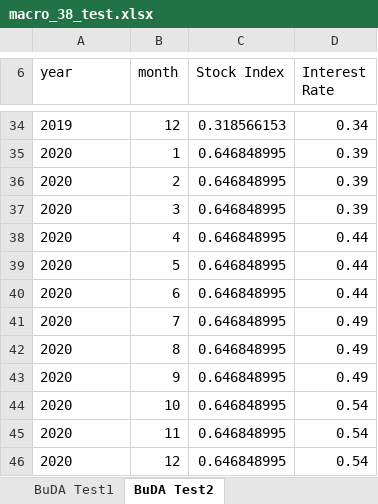
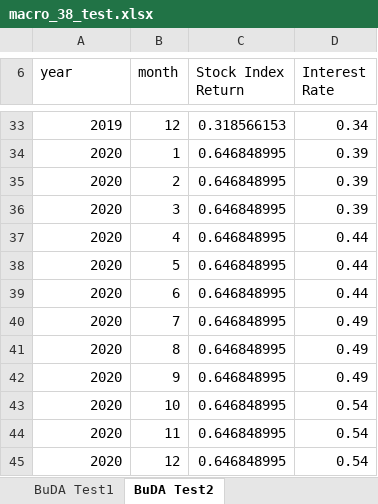
Before and after one commit to jchanlauimf/EBA, an Excel workbook: Internal macros/macro_38_test.xlsx, sheet BuDA Test2, drawn as a sheet; only a part is shown, gaps mark what is left out; values as stored, in another font and other column widths than the file's, no borders; addresses are those after the commit; the diff covers the shown part only; the diff names each change by its address in the sheet, - before the commit and + after, or states it on an @@ line.

```diff
--- a/Internal macros/macro_38_test.xlsx (sheet BuDA Test2)
+++ b/Internal macros/macro_38_test.xlsx (sheet BuDA Test2)
-C6: Stock Index
+C6: Stock Index Return
-A33:A45 alignment: left
+A33:A45 alignment: right
```
Also changed, not shown: 1 removed row and cell formats elsewhere in this sheet, sheet BuDA Test1.
